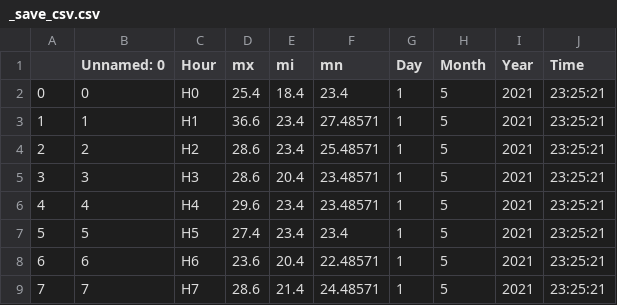
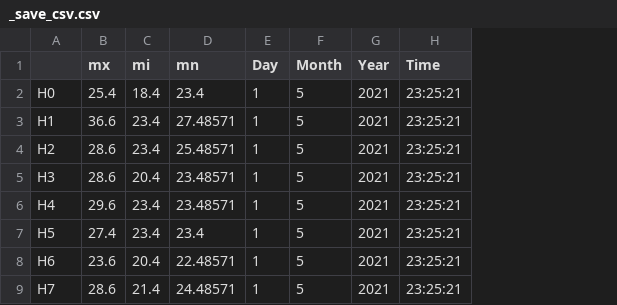
Before and after one commit to Rad-hi/Temp_log_visualizer, a CSV file: _save_csv.csv, drawn as a sheet; only a part is shown; removed rows and columns are numbered as before the commit, all else as after; the diff names each change by its address in the sheet, - before the commit and + after, or states it on an @@ line.

Commit message:
Updated the format

```diff
--- a/_save_csv.csv
+++ b/_save_csv.csv
-column A, rows 2-9: 0 | 1 | 2 | 3 | 4 | 5 | 6 | 7
-column B (Unnamed: 0), rows 2-9: 0 | 1 | 2 | 3 | 4 | 5 | 6 | 7
-A1: Hour
+A1: (empty)
```
